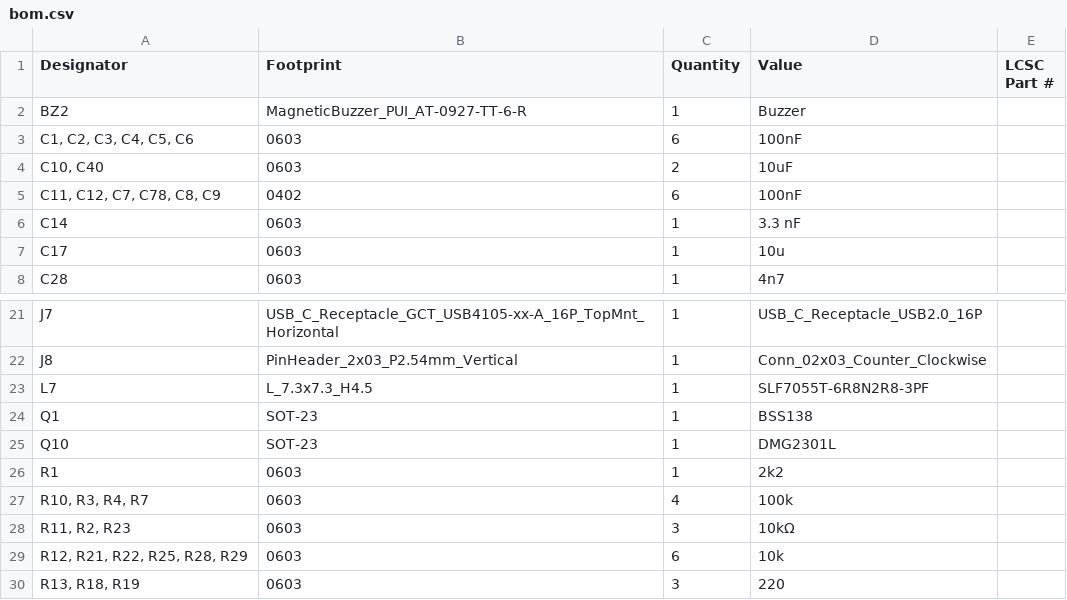
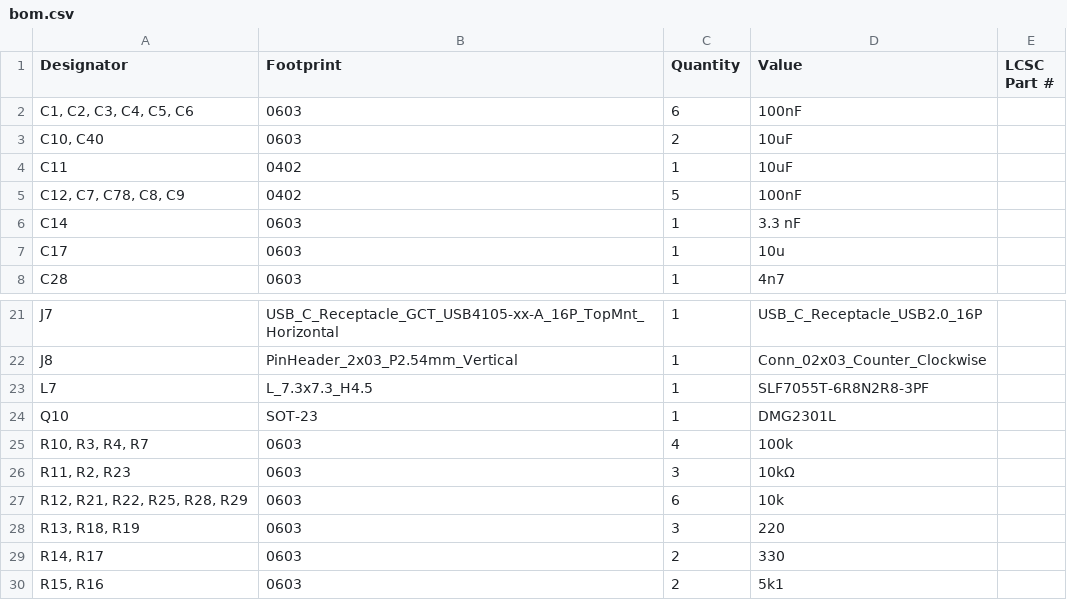
Before and after one commit to Horizon-Avionics/Horizon-Mini, a CSV file: Hardware/production/bom.csv, drawn as a sheet; only a part is shown, gaps mark what is left out; the shorter side is filled out with more unchanged rows.

```diff
--- a/Hardware/production/bom.csv
+++ b/Hardware/production/bom.csv
@@ -1,6 +1,6 @@
 Designator,Footprint,Quantity,Value,LCSC Part #
-BZ2,MagneticBuzzer_PUI_AT-0927-TT-6-R,1,Buzzer,
 "C1, C2, C3, C4, C5, C6",0603,6,100nF,
 "C10, C40",0603,2,10uF,
-"C11, C12, C7, C78, C8, C9",0402,6,100nF,
+C11,0402,1,10uF,
+"C12, C7, C78, C8, C9",0402,5,100nF,
 C14,0603,1,3.3 nF,
@@ -23,5 +23,3 @@ J8,PinHeader_2x03_P2.54mm_Vertical,1,Conn_02x03_Counter_Clockwise,
 L7,L_7.3x7.3_H4.5,1,SLF7055T-6R8N2R8-3PF,
-Q1,SOT-23,1,BSS138,
 Q10,SOT-23,1,DMG2301L,
-R1,0603,1,2k2,
 "R10, R3, R4, R7",0603,4,100k,
```
Also changed, not shown: Hardware/production/designators.csv, Hardware/production/positions.csv, 13 other files.
